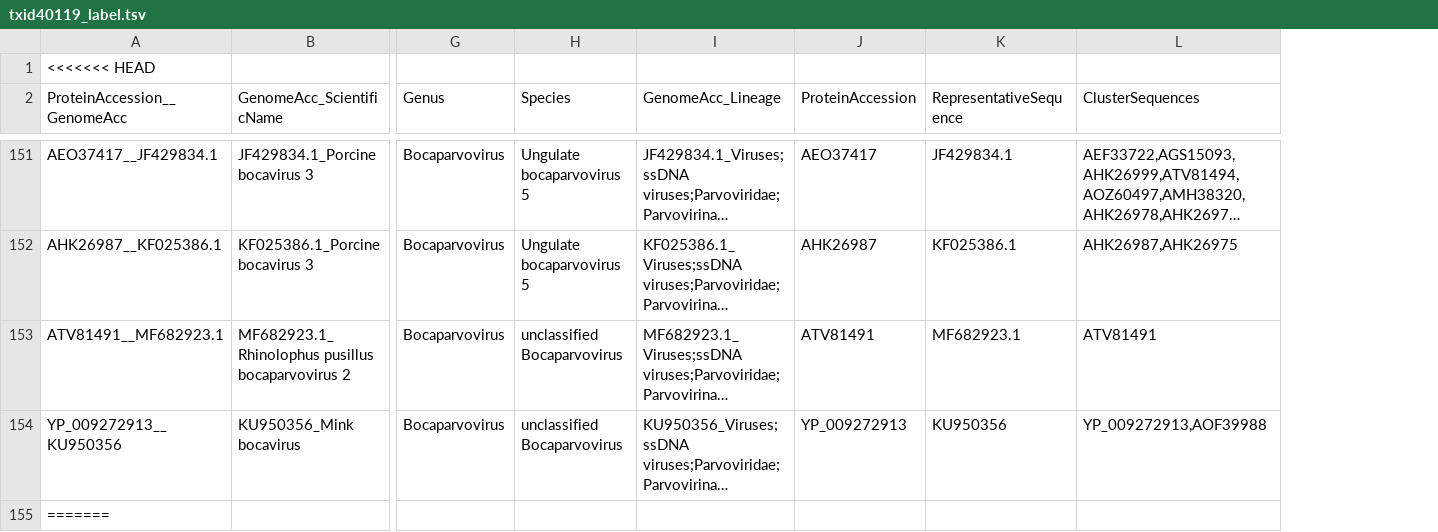
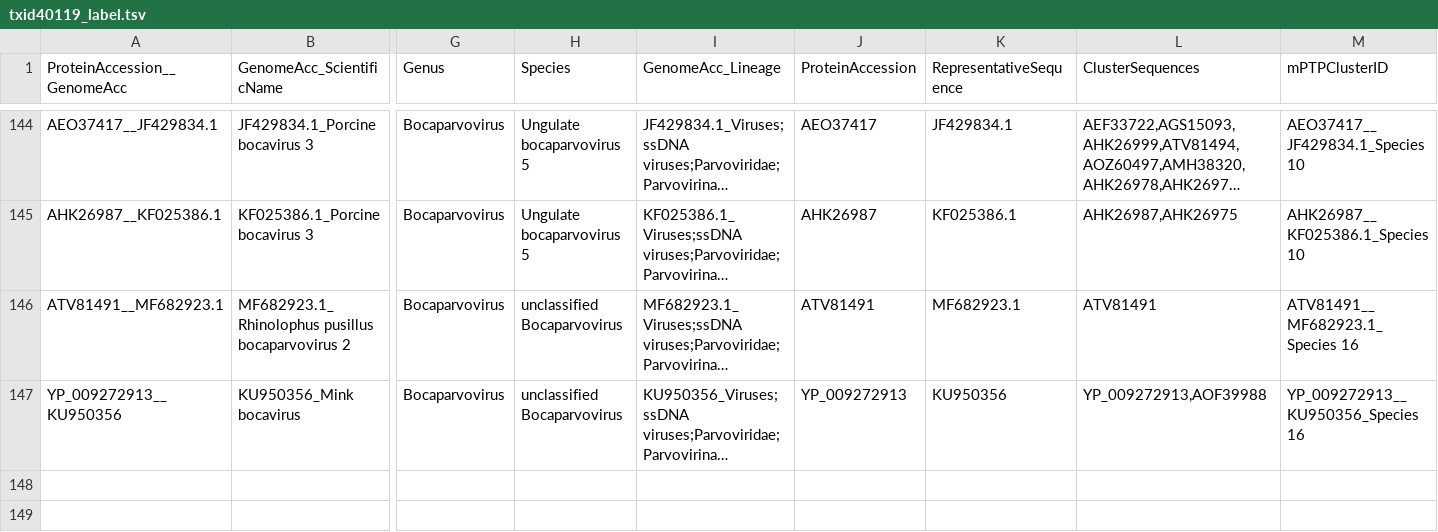
Before and after one commit to josephhughes/ViCTree, a TSV file: txid40119/txid40119_label.tsv, drawn as a sheet; only a part is shown, gaps mark what is left out; long unchanged cells end in …; removed rows and columns are numbered as before the commit, all else as after; rows hold the shown columns only; the diff covers the shown part only; the diff names each change by its address in the sheet, - before the commit and + after, or states it on an @@ line.

```diff
--- a/txid40119/txid40119_label.tsv
+++ b/txid40119/txid40119_label.tsv
+column M (mPTPClusterID), rows 144-147: AEO37417__JF429834.1_Species 10 | AHK26987__KF025386.1_Species 10 | ATV81491__MF682923.1_Species 16 | YP_009272913__KU950356_Species 16
-row 1: <<<<<<< HEAD
-row 155: =======
```
Also changed, not shown: 7 removed rows and 1 edited cell elsewhere in this file, 20 other files.
